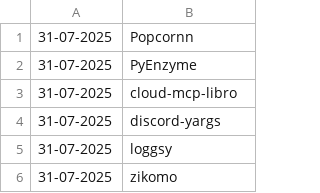
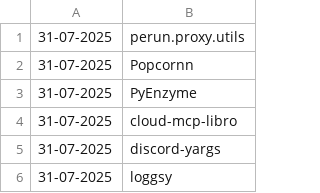
Before and after one commit to NordCoderd/deleted-pypi-package-index, a CSV file: pypi-uploader-directory/deleted-pypi-packages.csv, drawn as a sheet; only a part is shown; the shorter side is filled out with more unchanged rows; the diff names each change by its address in the sheet, - before the commit and + after, or states it on an @@ line.

```diff
--- a/pypi-uploader-directory/deleted-pypi-packages.csv
+++ b/pypi-uploader-directory/deleted-pypi-packages.csv
+row 1: 31-07-2025 | perun.proxy.utils
```
Also changed, not shown: 2 other files.
